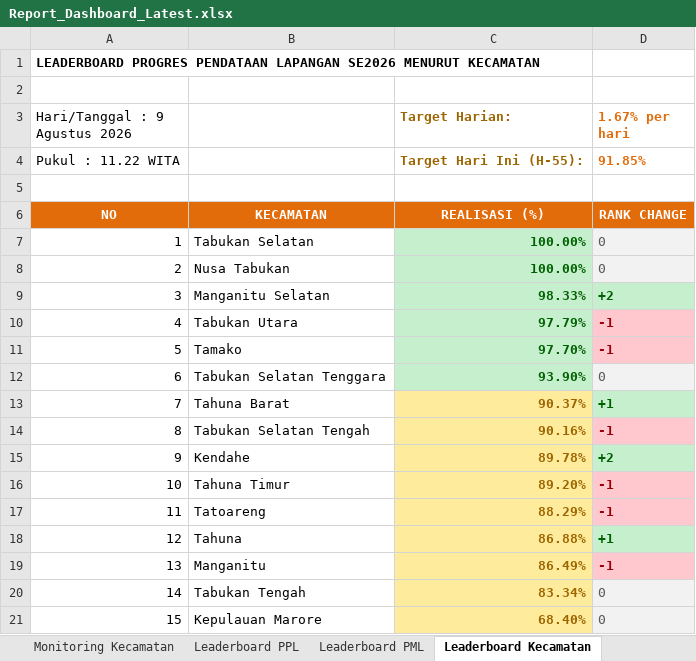
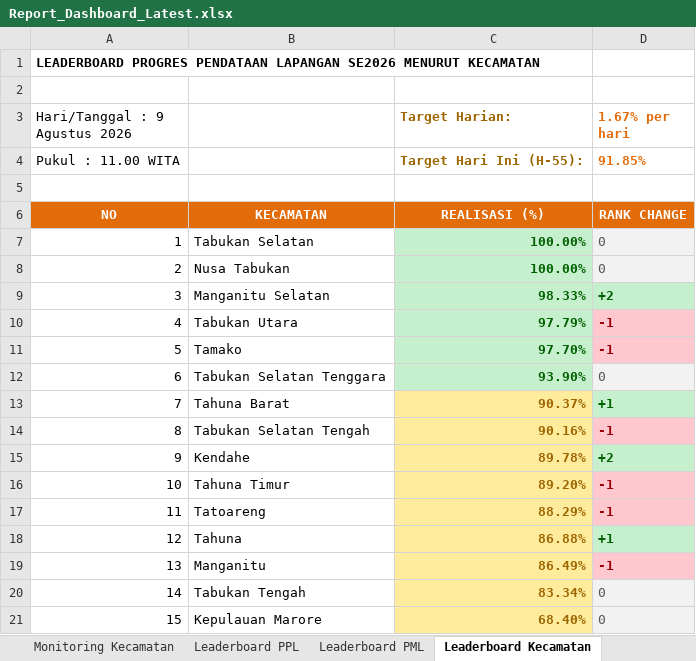
Before and after one commit to danimat15/fasih-sm-scrapper, an Excel workbook: dashboard/public/Report_Dashboard_Latest.xlsx, sheet Leaderboard Kecamatan, drawn as a sheet; values as stored, in another font and other column widths than the file's, no borders; the diff names each change by its address in the sheet, - before the commit and + after, or states it on an @@ line.

```diff
--- a/dashboard/public/Report_Dashboard_Latest.xlsx (sheet Leaderboard Kecamatan)
+++ b/dashboard/public/Report_Dashboard_Latest.xlsx (sheet Leaderboard Kecamatan)
-A4 (Hari/Tanggal : 9 Agustus 2026): Pukul : 11.22 WITA
+A4 (Hari/Tanggal : 9 Agustus 2026): Pukul : 11.00 WITA
```
Also changed, not shown: sheet Leaderboard PML, sheet Monitoring Kecamatan, sheet Leaderboard PPL, dashboard/public/Monev_Pendataan_SE2026_Latest.xlsx, dashboard/public/Monev_Pendataan_SE2026_Morning.xlsx, 14 other files.
